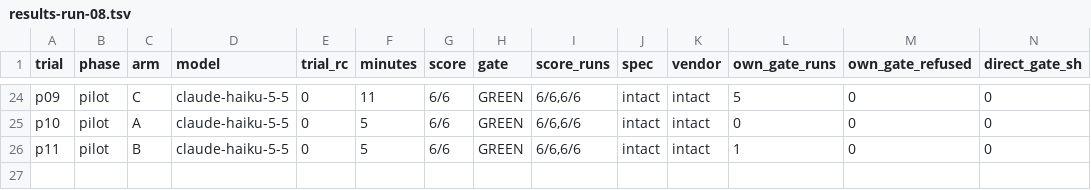
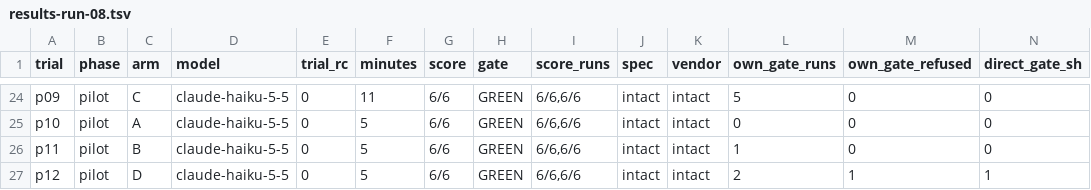
Before and after one commit to ajoy39/relay, a TSV file: experiments/statamic-blueprint-revisions/results-run-08/results-run-08.tsv, drawn as a sheet; only a part is shown, gaps mark what is left out; rows hold the shown columns only; the diff names each change by its address in the sheet, - before the commit and + after, or states it on an @@ line.

```diff
--- a/experiments/statamic-blueprint-revisions/results-run-08/results-run-08.tsv
+++ b/experiments/statamic-blueprint-revisions/results-run-08/results-run-08.tsv
+row 27: p12 | pilot | D | claude-haiku-5-5 | 0 | 5 | 6/6 | GREEN | 6/6,6/6 | intact | intact | 2 | 1 | 1
```
Also changed, not shown: 7 other files.
